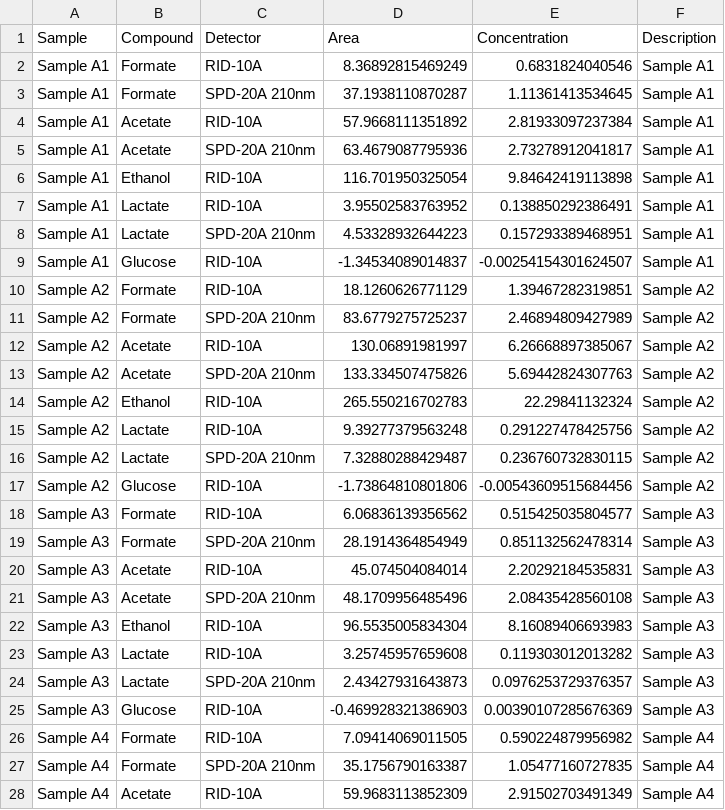
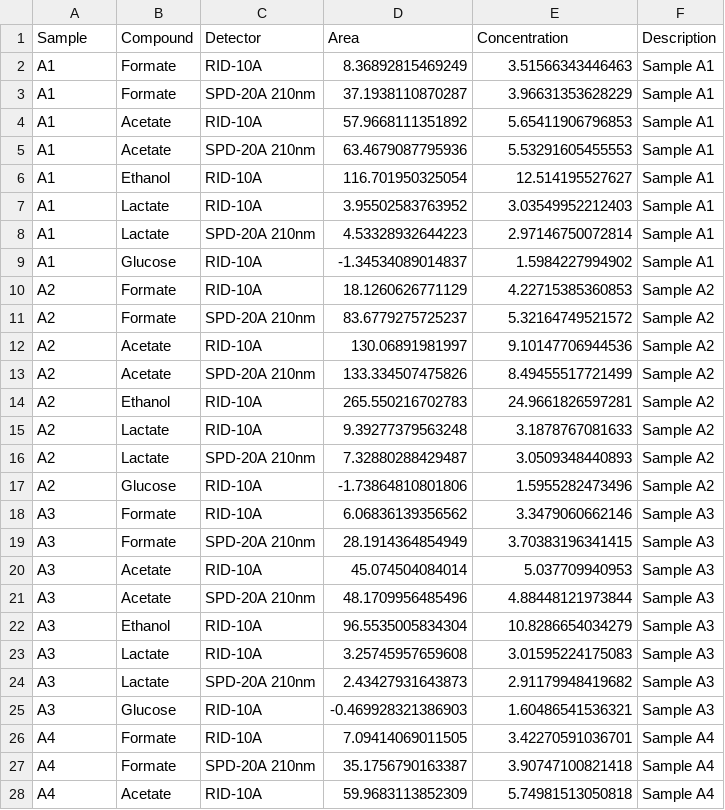
Before and after one commit to actolonen/Analysis_Lab, a TSV file: Metabolites/HPLC/Analysis/Data/Analysis/compound_concentrations.tsv, drawn as a sheet; only a part is shown; the diff covers the shown part only.

Commit message:
updated HPLC code

```diff
--- a/Metabolites/HPLC/Analysis/Data/Analysis/compound_concentrations.tsv
+++ b/Metabolites/HPLC/Analysis/Data/Analysis/compound_concentrations.tsv
@@ -1,28 +1,28 @@
 "Sample"	"Compound"	"Detector"	"Area"	"Concentration"	"Description"
-"Sample A1"	"Formate"	"RID-10A"	8.36892815469249	0.6831824040546	"Sample A1"
-"Sample A1"	"Formate"	"SPD-20A 210nm"	37.1938110870287	1.11361413534645	"Sample A1"
-"Sample A1"	"Acetate"	"RID-10A"	57.9668111351892	2.81933097237384	"Sample A1"
-"Sample A1"	"Acetate"	"SPD-20A 210nm"	63.4679087795936	2.73278912041817	"Sample A1"
-"Sample A1"	"Ethanol"	"RID-10A"	116.701950325054	9.84642419113898	"Sample A1"
-"Sample A1"	"Lactate"	"RID-10A"	3.95502583763952	0.138850292386491	"Sample A1"
-"Sample A1"	"Lactate"	"SPD-20A 210nm"	4.53328932644223	0.157293389468951	"Sample A1"
-"Sample A1"	"Glucose"	"RID-10A"	-1.34534089014837	-0.00254154301624507	"Sample A1"
-"Sample A2"	"Formate"	"RID-10A"	18.1260626771129	1.39467282319851	"Sample A2"
-"Sample A2"	"Formate"	"SPD-20A 210nm"	83.6779275725237	2.46894809427989	"Sample A2"
-"Sample A2"	"Acetate"	"RID-10A"	130.06891981997	6.26668897385067	"Sample A2"
-"Sample A2"	"Acetate"	"SPD-20A 210nm"	133.334507475826	5.69442824307763	"Sample A2"
-"Sample A2"	"Ethanol"	"RID-10A"	265.550216702783	22.29841132324	"Sample A2"
-"Sample A2"	"Lactate"	"RID-10A"	9.39277379563248	0.291227478425756	"Sample A2"
-"Sample A2"	"Lactate"	"SPD-20A 210nm"	7.32880288429487	0.236760732830115	"Sample A2"
-"Sample A2"	"Glucose"	"RID-10A"	-1.73864810801806	-0.00543609515684456	"Sample A2"
-"Sample A3"	"Formate"	"RID-10A"	6.06836139356562	0.515425035804577	"Sample A3"
-"Sample A3"	"Formate"	"SPD-20A 210nm"	28.1914364854949	0.851132562478314	"Sample A3"
-"Sample A3"	"Acetate"	"RID-10A"	45.074504084014	2.20292184535831	"Sample A3"
-"Sample A3"	"Acetate"	"SPD-20A 210nm"	48.1709956485496	2.08435428560108	"Sample A3"
-"Sample A3"	"Ethanol"	"RID-10A"	96.5535005834304	8.16089406693983	"Sample A3"
-"Sample A3"	"Lactate"	"RID-10A"	3.25745957659608	0.119303012013282	"Sample A3"
-"Sample A3"	"Lactate"	"SPD-20A 210nm"	2.43427931643873	0.0976253729376357	"Sample A3"
-"Sample A3"	"Glucose"	"RID-10A"	-0.469928321386903	0.00390107285676369	"Sample A3"
-"Sample A4"	"Formate"	"RID-10A"	7.09414069011505	0.590224879956982	"Sample A4"
-"Sample A4"	"Formate"	"SPD-20A 210nm"	35.1756790163387	1.05477160727835	"Sample A4"
-"Sample A4"	"Acetate"	"RID-10A"	59.9683113852309	2.91502703491349	"Sample A4"
+"A1"	"Formate"	"RID-10A"	8.36892815469249	3.51566343446463	"Sample A1"
+"A1"	"Formate"	"SPD-20A 210nm"	37.1938110870287	3.96631353628229	"Sample A1"
+"A1"	"Acetate"	"RID-10A"	57.9668111351892	5.65411906796853	"Sample A1"
+"A1"	"Acetate"	"SPD-20A 210nm"	63.4679087795936	5.53291605455553	"Sample A1"
+"A1"	"Ethanol"	"RID-10A"	116.701950325054	12.514195527627	"Sample A1"
+"A1"	"Lactate"	"RID-10A"	3.95502583763952	3.03549952212403	"Sample A1"
+"A1"	"Lactate"	"SPD-20A 210nm"	4.53328932644223	2.97146750072814	"Sample A1"
+"A1"	"Glucose"	"RID-10A"	-1.34534089014837	1.5984227994902	"Sample A1"
+"A2"	"Formate"	"RID-10A"	18.1260626771129	4.22715385360853	"Sample A2"
+"A2"	"Formate"	"SPD-20A 210nm"	83.6779275725237	5.32164749521572	"Sample A2"
+"A2"	"Acetate"	"RID-10A"	130.06891981997	9.10147706944536	"Sample A2"
+"A2"	"Acetate"	"SPD-20A 210nm"	133.334507475826	8.49455517721499	"Sample A2"
+"A2"	"Ethanol"	"RID-10A"	265.550216702783	24.9661826597281	"Sample A2"
+"A2"	"Lactate"	"RID-10A"	9.39277379563248	3.1878767081633	"Sample A2"
+"A2"	"Lactate"	"SPD-20A 210nm"	7.32880288429487	3.0509348440893	"Sample A2"
+"A2"	"Glucose"	"RID-10A"	-1.73864810801806	1.5955282473496	"Sample A2"
+"A3"	"Formate"	"RID-10A"	6.06836139356562	3.3479060662146	"Sample A3"
+"A3"	"Formate"	"SPD-20A 210nm"	28.1914364854949	3.70383196341415	"Sample A3"
+"A3"	"Acetate"	"RID-10A"	45.074504084014	5.037709940953	"Sample A3"
+"A3"	"Acetate"	"SPD-20A 210nm"	48.1709956485496	4.88448121973844	"Sample A3"
+"A3"	"Ethanol"	"RID-10A"	96.5535005834304	10.8286654034279	"Sample A3"
+"A3"	"Lactate"	"RID-10A"	3.25745957659608	3.01595224175083	"Sample A3"
+"A3"	"Lactate"	"SPD-20A 210nm"	2.43427931643873	2.91179948419682	"Sample A3"
+"A3"	"Glucose"	"RID-10A"	-0.469928321386903	1.60486541536321	"Sample A3"
+"A4"	"Formate"	"RID-10A"	7.09414069011505	3.42270591036701	"Sample A4"
+"A4"	"Formate"	"SPD-20A 210nm"	35.1756790163387	3.90747100821418	"Sample A4"
+"A4"	"Acetate"	"RID-10A"	59.9683113852309	5.74981513050818	"Sample A4"
```
Also changed, not shown: 90 edited cells elsewhere in this file, Metabolites/HPLC/Analysis/Data/Analysis/standards_linear-model.tsv, 13 other files.
